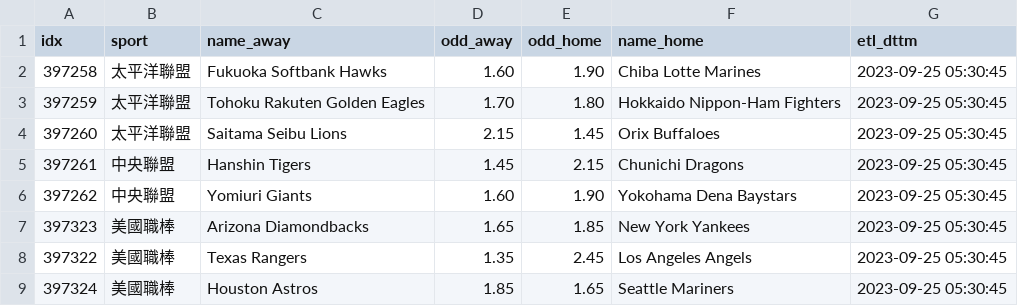
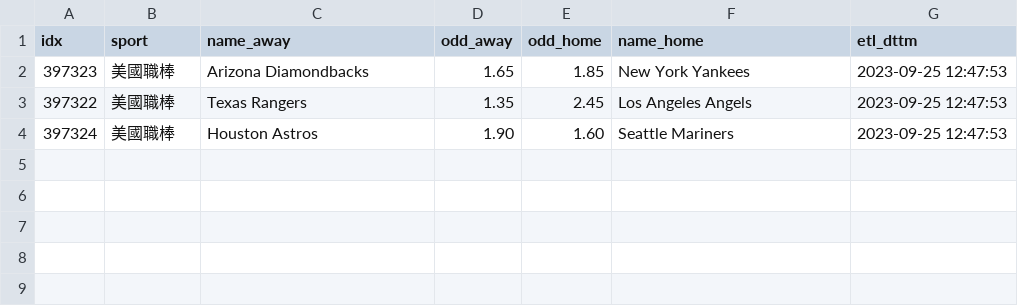
Before and after one commit to achilles0926/tw_sport_lottery, a CSV file: twsl_baseball_odds_new.csv, drawn as a sheet.

```diff
--- a/twsl_baseball_odds_new.csv
+++ b/twsl_baseball_odds_new.csv
@@ -1,9 +1,4 @@
 idx,sport,name_away,odd_away,odd_home,name_home,etl_dttm
-397258,太平洋聯盟,Fukuoka Softbank Hawks,1.60,1.90,Chiba Lotte Marines,2023-09-25 05:30:45
-397259,太平洋聯盟,Tohoku Rakuten Golden Eagles,1.70,1.80,Hokkaido Nippon-Ham Fighters,2023-09-25 05:30:45
-397260,太平洋聯盟,Saitama Seibu Lions,2.15,1.45,Orix Buffaloes,2023-09-25 05:30:45
-397261,中央聯盟,Hanshin Tigers,1.45,2.15,Chunichi Dragons,2023-09-25 05:30:45
-397262,中央聯盟,Yomiuri Giants,1.60,1.90,Yokohama Dena Baystars,2023-09-25 05:30:45
-397323,美國職棒,Arizona Diamondbacks,1.65,1.85,New York Yankees,2023-09-25 05:30:45
-397322,美國職棒,Texas Rangers,1.35,2.45,Los Angeles Angels,2023-09-25 05:30:45
-397324,美國職棒,Houston Astros,1.85,1.65,Seattle Mariners,2023-09-25 05:30:45
+397323,美國職棒,Arizona Diamondbacks,1.65,1.85,New York Yankees,2023-09-25 12:47:53
+397322,美國職棒,Texas Rangers,1.35,2.45,Los Angeles Angels,2023-09-25 12:47:53
+397324,美國職棒,Houston Astros,1.90,1.60,Seattle Mariners,2023-09-25 12:47:53
```
Also changed, not shown: twsl_baseball_odds_backup.csv, twsl_baseball_odds_base.csv.
